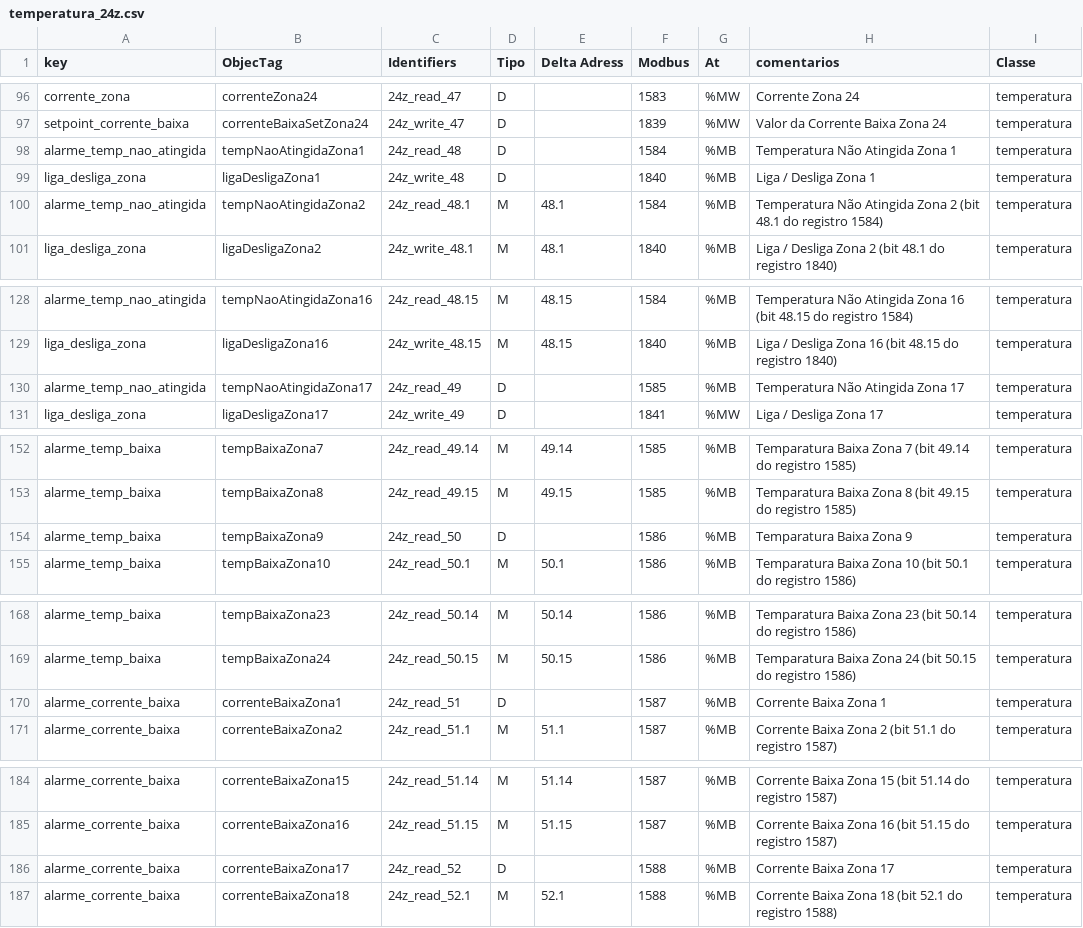
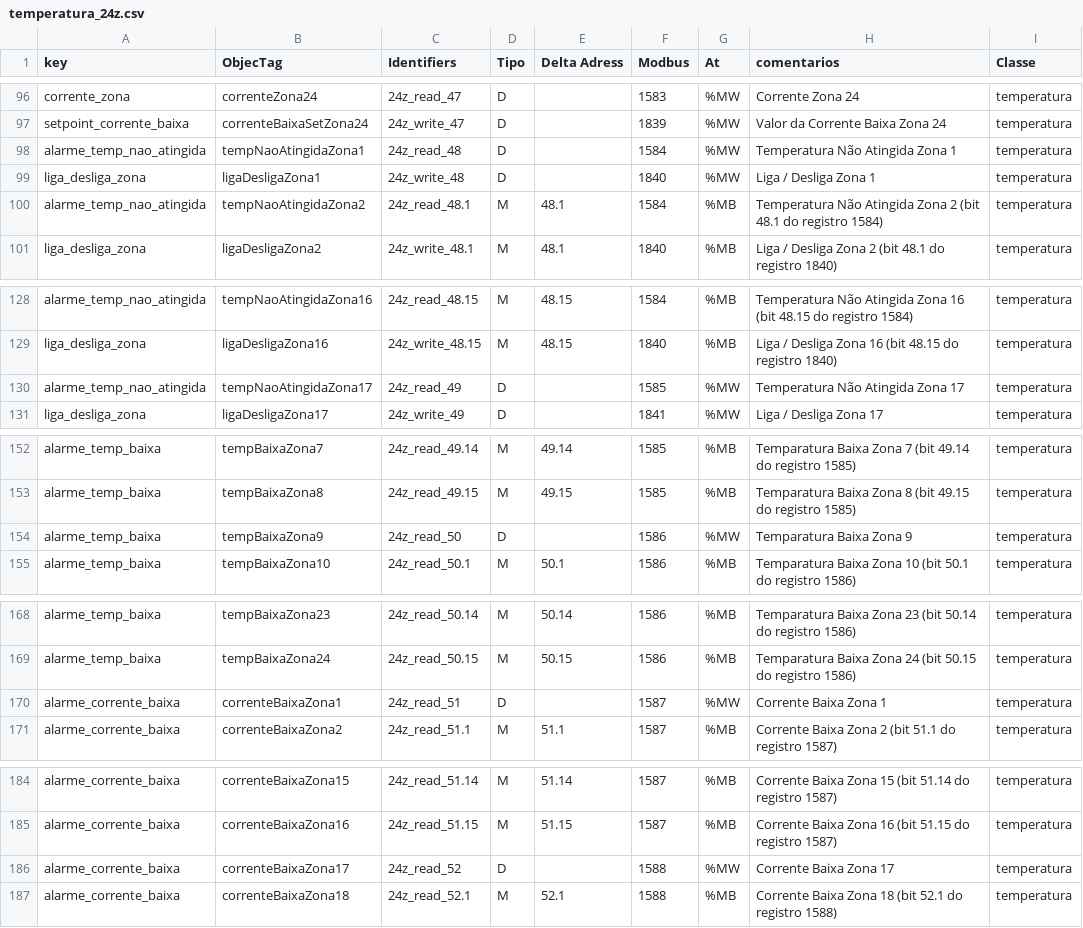
Before and after one commit to AbnerVasconcelos/gateway-mms-01, a CSV file: tables/temperatura_24z.csv, drawn as a sheet; only a part is shown, gaps mark what is left out.

```diff
--- a/tables/temperatura_24z.csv
+++ b/tables/temperatura_24z.csv
@@ -97,4 +97,4 @@ corrente_zona,correnteZona24,24z_read_47,D,,1583,%MW,Corrente Zona 24,temperatur
 setpoint_corrente_baixa,correnteBaixaSetZona24,24z_write_47,D,,1839,%MW,Valor da Corrente Baixa Zona 24,temperatura
-alarme_temp_nao_atingida,tempNaoAtingidaZona1,24z_read_48,D,,1584,%MB,Temperatura Não Atingida Zona 1,temperatura
-liga_desliga_zona,ligaDesligaZona1,24z_write_48,D,,1840,%MB,Liga / Desliga Zona 1,temperatura
+alarme_temp_nao_atingida,tempNaoAtingidaZona1,24z_read_48,D,,1584,%MW,Temperatura Não Atingida Zona 1,temperatura
+liga_desliga_zona,ligaDesligaZona1,24z_write_48,D,,1840,%MW,Liga / Desliga Zona 1,temperatura
 alarme_temp_nao_atingida,tempNaoAtingidaZona2,24z_read_48.1,M,48.1,1584,%MB,Temperatura Não Atingida Zona 2 (bit 48.1 do registro 1584),temperatura
@@ -129,3 +129,3 @@ alarme_temp_nao_atingida,tempNaoAtingidaZona16,24z_read_48.15,M,48.15,1584,%MB,T
 liga_desliga_zona,ligaDesligaZona16,24z_write_48.15,M,48.15,1840,%MB,Liga / Desliga Zona 16 (bit 48.15 do registro 1840),temperatura
-alarme_temp_nao_atingida,tempNaoAtingidaZona17,24z_read_49,D,,1585,%MB,Temperatura Não Atingida Zona 17,temperatura
+alarme_temp_nao_atingida,tempNaoAtingidaZona17,24z_read_49,D,,1585,%MW,Temperatura Não Atingida Zona 17,temperatura
 liga_desliga_zona,ligaDesligaZona17,24z_write_49,D,,1841,%MW,Liga / Desliga Zona 17,temperatura
@@ -153,3 +153,3 @@ alarme_temp_baixa,tempBaixaZona7,24z_read_49.14,M,49.14,1585,%MB,Temparatura Bai
 alarme_temp_baixa,tempBaixaZona8,24z_read_49.15,M,49.15,1585,%MB,Temparatura Baixa Zona 8 (bit 49.15 do registro 1585),temperatura
-alarme_temp_baixa,tempBaixaZona9,24z_read_50,D,,1586,%MB,Temparatura Baixa Zona 9,temperatura
+alarme_temp_baixa,tempBaixaZona9,24z_read_50,D,,1586,%MW,Temparatura Baixa Zona 9,temperatura
 alarme_temp_baixa,tempBaixaZona10,24z_read_50.1,M,50.1,1586,%MB,Temparatura Baixa Zona 10 (bit 50.1 do registro 1586),temperatura
@@ -169,3 +169,3 @@ alarme_temp_baixa,tempBaixaZona23,24z_read_50.14,M,50.14,1586,%MB,Temparatura Ba
 alarme_temp_baixa,tempBaixaZona24,24z_read_50.15,M,50.15,1586,%MB,Temparatura Baixa Zona 24 (bit 50.15 do registro 1586),temperatura
-alarme_corrente_baixa,correnteBaixaZona1,24z_read_51,D,,1587,%MB,Corrente Baixa Zona 1,temperatura
+alarme_corrente_baixa,correnteBaixaZona1,24z_read_51,D,,1587,%MW,Corrente Baixa Zona 1,temperatura
 alarme_corrente_baixa,correnteBaixaZona2,24z_read_51.1,M,51.1,1587,%MB,Corrente Baixa Zona 2 (bit 51.1 do registro 1587),temperatura
@@ -185,3 +185,3 @@ alarme_corrente_baixa,correnteBaixaZona15,24z_read_51.14,M,51.14,1587,%MB,Corren
 alarme_corrente_baixa,correnteBaixaZona16,24z_read_51.15,M,51.15,1587,%MB,Corrente Baixa Zona 16 (bit 51.15 do registro 1587),temperatura
-alarme_corrente_baixa,correnteBaixaZona17,24z_read_52,D,,1588,%MB,Corrente Baixa Zona 17,temperatura
+alarme_corrente_baixa,correnteBaixaZona17,24z_read_52,D,,1588,%MW,Corrente Baixa Zona 17,temperatura
 alarme_corrente_baixa,correnteBaixaZona18,24z_read_52.1,M,52.1,1588,%MB,Corrente Baixa Zona 18 (bit 52.1 do registro 1588),temperatura
```
Also changed, not shown: tables/mapeamento_clp.csv, tables/temperatura_28z.csv, 29 other files.
